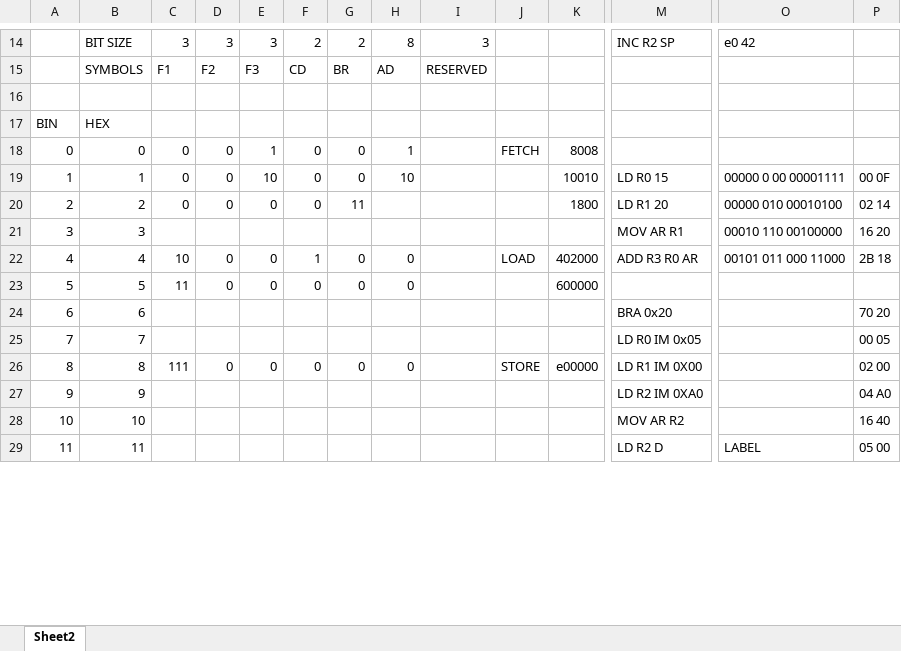
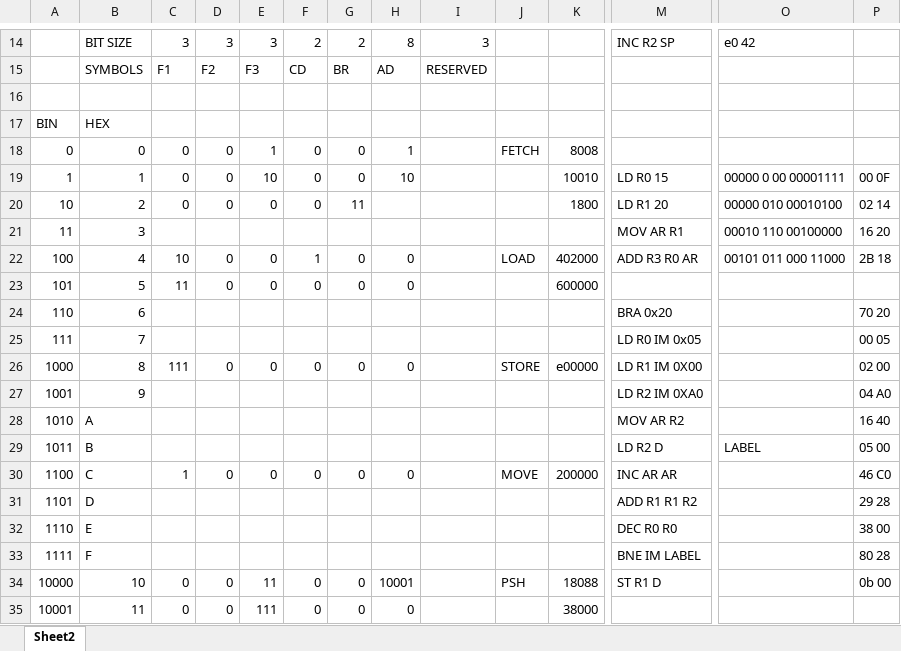
Before and after one commit to mehmetaltuner/CORG-Basic-Computer, an Excel workbook: format.xlsx, sheet Sheet2, drawn as a sheet; only a part is shown, gaps mark what is left out; values as stored, in another font and other column widths than the file's, no cell formats; addresses are those after the commit; rows hold the shown columns only; the diff covers the shown part only; the diff names each change by its address in the sheet, - before the commit and + after, or states it on an @@ line.

```diff
--- a/format.xlsx (sheet Sheet2)
+++ b/format.xlsx (sheet Sheet2)
-A20: 2
+A20: 10
-A21: 3
+A21: 11
-A22: 4
+A22: 100
-A23: 5
+A23: 101
-A24: 6
+A24: 110
-A25: 7
+A25: 111
-A26: 8
+A26: 1000
-A27: 9
+A27: 1001
+row 28: 1010 | A |  |  |  |  |  |  |  |  |  | MOV AR R2 |  | 16 40
+row 29: 1011 | B |  |  |  |  |  |  |  |  |  | LD R2 D | LABEL | 05 00
+row 30: 1100 | C | 1 | 0 | 0 | 0 | 0 | 0 |  | MOVE | 200000 | INC AR AR |  | 46 C0
+row 31: 1101 | D |  |  |  |  |  |  |  |  |  | ADD R1 R1 R2 |  | 29 28
+row 32: 1110 | E |  |  |  |  |  |  |  |  |  | DEC R0 R0 |  | 38 00
+row 33: 1111 | F |  |  |  |  |  |  |  |  |  | BNE IM LABEL |  | 80 28
-A34: 10
+A34: 10000
-C34:C35: (empty)
+C34:C35: 0
-D34:D35: (empty)
+D34:D35: 0
-E34: (empty)
+E34: 11
-F34:F35: (empty)
+F34:F35: 0
-G34:G35: (empty)
+G34:G35: 0
-H34: (empty)
+H34: 10001
-J34: (empty)
+J34: PSH
-K34: (empty)
+K34: 18088
-M34: MOV AR R2
+M34: ST R1 D
-P34: 16 40
+P34: 0b 00
-A35: 11
+A35: 10001
-E35: (empty)
+E35: 111
-H35: (empty)
+H35: 0
-K35: (empty)
+K35: 38000
-M35: LD R2 D
+M35: (empty)
-O35: LABEL
+O35: (empty)
-P35: 05 00
+P35: (empty)
```
Also changed, not shown: 21 added rows, 27 removed rows and 219 edited cells elsewhere in this sheet, cell formats, formulas that keep their value, 2 other files.
